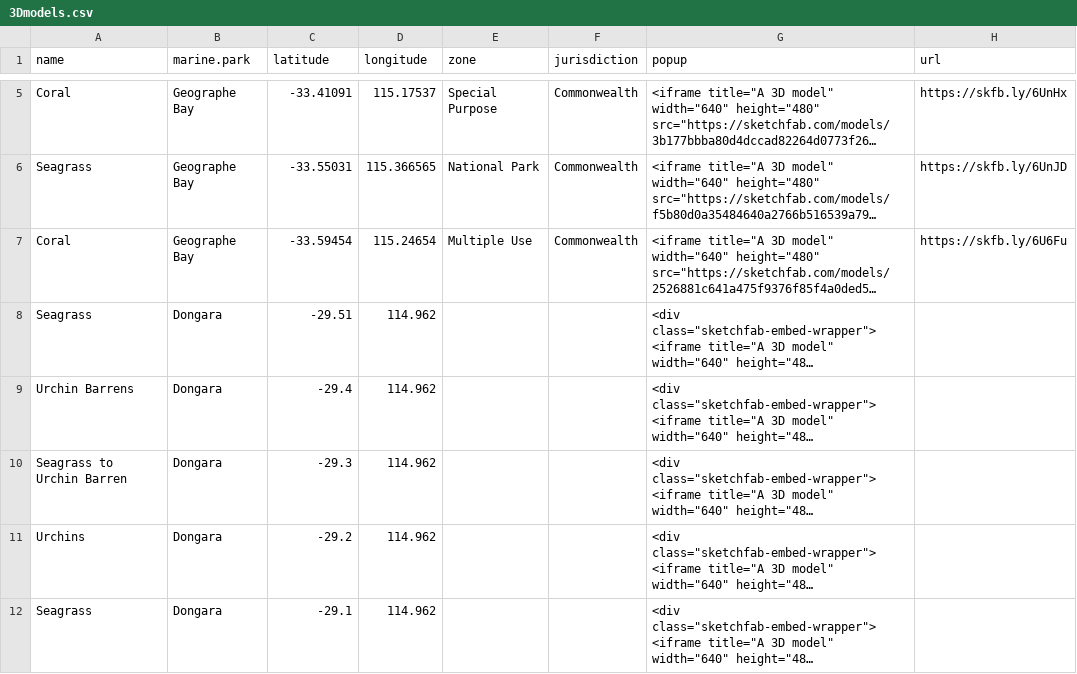
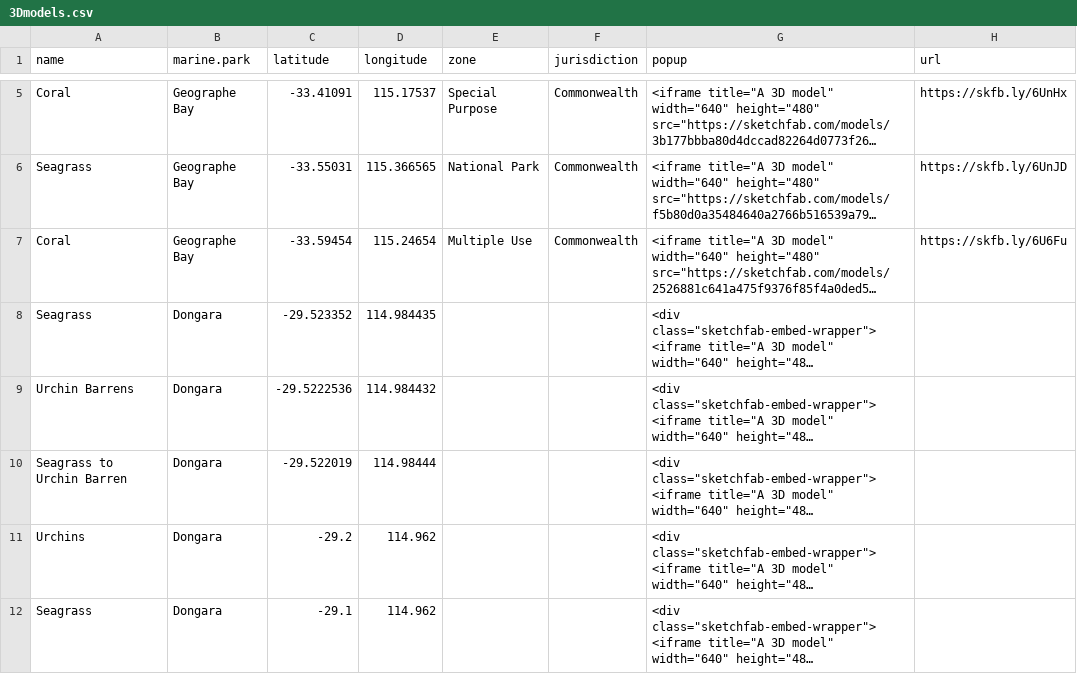
Before and after one commit to BrookeGibbons/habitatMAPP, a CSV file: data/3Dmodels.csv, drawn as a sheet; only a part is shown, gaps mark what is left out; long unchanged cells end in …; the diff names each change by its address in the sheet, - before the commit and + after, or states it on an @@ line.

Commit message:
new locs

```diff
--- a/data/3Dmodels.csv
+++ b/data/3Dmodels.csv
-C8 (latitude): -29.51
+C8 (latitude): -29.523352
-D8 (longitude): 114.962
+D8 (longitude): 114.984435
-C9 (latitude): -29.4
+C9 (latitude): -29.5222536
-D9 (longitude): 114.962
+D9 (longitude): 114.984432
-C10 (latitude): -29.3
+C10 (latitude): -29.522019
-D10 (longitude): 114.962
+D10 (longitude): 114.98444
```
